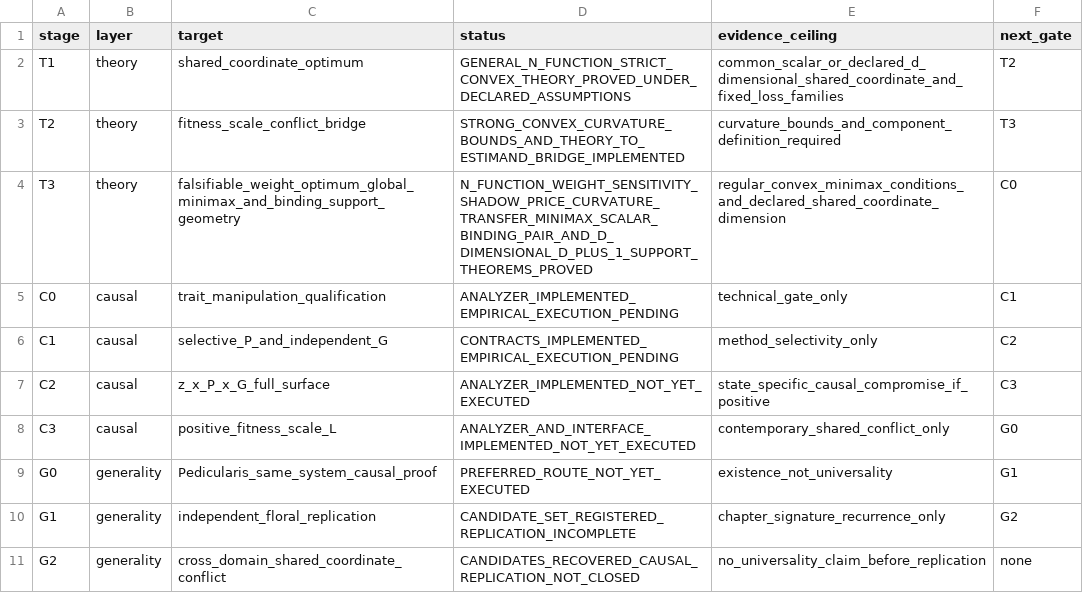
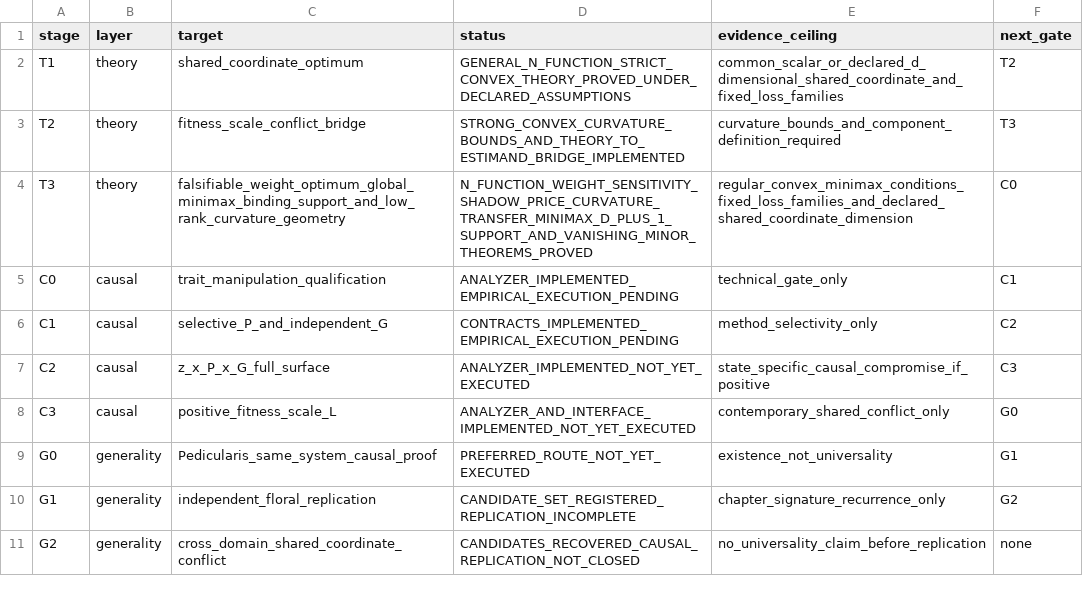
Before and after one commit to zuizui0223/sch, a CSV file: docs/THEORY_CAUSAL_GENERALITY_LEDGER_V1.csv, drawn as a sheet.

Commit message:
Record SCH low-rank curvature signatures

```diff
--- a/docs/THEORY_CAUSAL_GENERALITY_LEDGER_V1.csv
+++ b/docs/THEORY_CAUSAL_GENERALITY_LEDGER_V1.csv
@@ -3,3 +3,3 @@ T1,theory,shared_coordinate_optimum,GENERAL_N_FUNCTION_STRICT_CONVEX_THEORY_PROV
 T2,theory,fitness_scale_conflict_bridge,STRONG_CONVEX_CURVATURE_BOUNDS_AND_THEORY_TO_ESTIMAND_BRIDGE_IMPLEMENTED,curvature_bounds_and_component_definition_required,T3
-T3,theory,falsifiable_weight_optimum_global_minimax_and_binding_support_geometry,N_FUNCTION_WEIGHT_SENSITIVITY_SHADOW_PRICE_CURVATURE_TRANSFER_MINIMAX_SCALAR_BINDING_PAIR_AND_D_DIMENSIONAL_D_PLUS_1_SUPPORT_THEOREMS_PROVED,regular_convex_minimax_conditions_and_declared_shared_coordinate_dimension,C0
+T3,theory,falsifiable_weight_optimum_global_minimax_binding_support_and_low_rank_curvature_geometry,N_FUNCTION_WEIGHT_SENSITIVITY_SHADOW_PRICE_CURVATURE_TRANSFER_MINIMAX_D_PLUS_1_SUPPORT_AND_VANISHING_MINOR_THEOREMS_PROVED,regular_convex_minimax_conditions_fixed_loss_families_and_declared_shared_coordinate_dimension,C0
 C0,causal,trait_manipulation_qualification,ANALYZER_IMPLEMENTED_EMPIRICAL_EXECUTION_PENDING,technical_gate_only,C1
```
